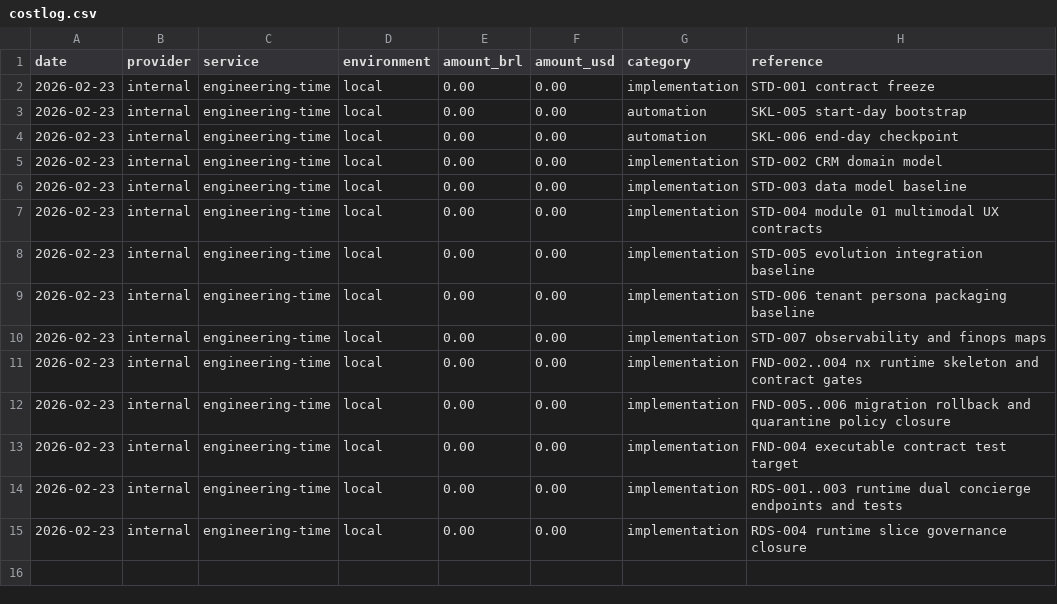
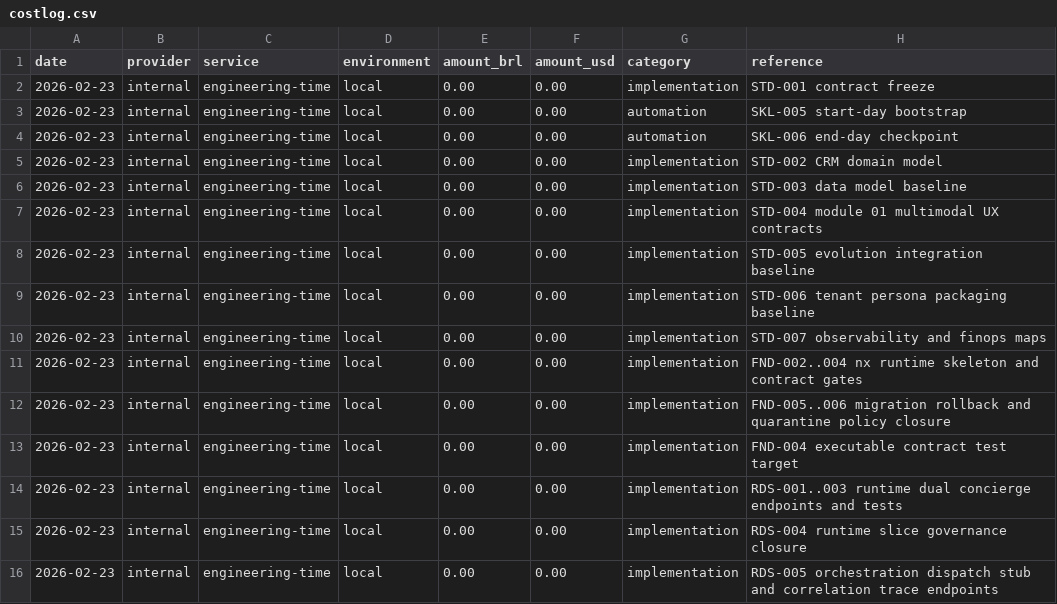
Before and after one commit to lucasricardolebre1984/SaaS, a CSV file: .specs/project/costlog.csv, drawn as a sheet.

```diff
--- a/.specs/project/costlog.csv
+++ b/.specs/project/costlog.csv
@@ -15 +15,2 @@ date,provider,service,environment,amount_brl,amount_usd,category,reference
 2026-02-23,internal,engineering-time,local,0.00,0.00,implementation,RDS-004 runtime slice governance closure
+2026-02-23,internal,engineering-time,local,0.00,0.00,implementation,RDS-005 orchestration dispatch stub and correlation trace endpoints
```
Also changed, not shown: .specs/project/worklog.csv, 8 other files.
